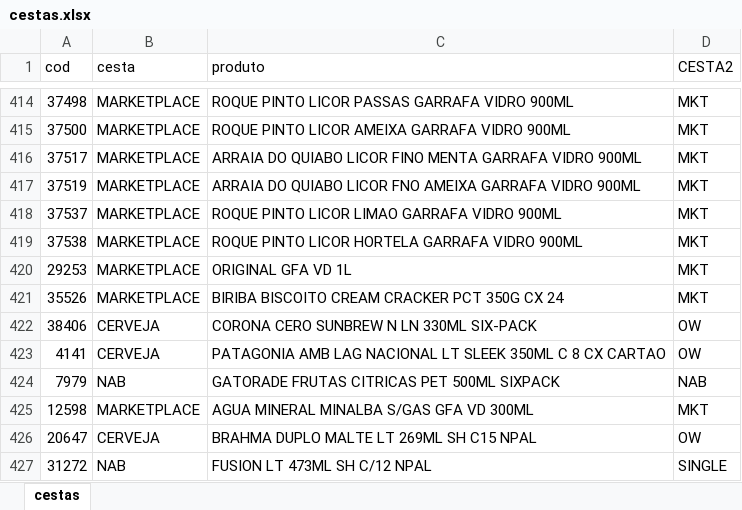
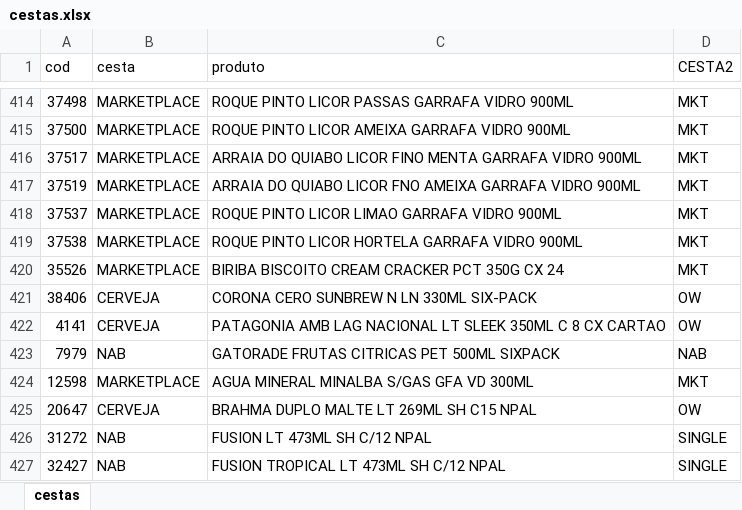
Before and after one commit to LarissaDiskol/pedidos-base, an Excel workbook: cestas.xlsx, sheet cestas, drawn as a sheet; only a part is shown, gaps mark what is left out; the shorter side is filled out with more unchanged rows; values as stored, in another font and other column widths than the file's, no borders; the diff names each change by its address in the sheet, - before the commit and + after, or states it on an @@ line.

Commit message:
Add files via upload

```diff
--- a/cestas.xlsx (sheet cestas)
+++ b/cestas.xlsx (sheet cestas)
-row 420: 29253 | MARKETPLACE | ORIGINAL GFA VD 1L | MKT
```
